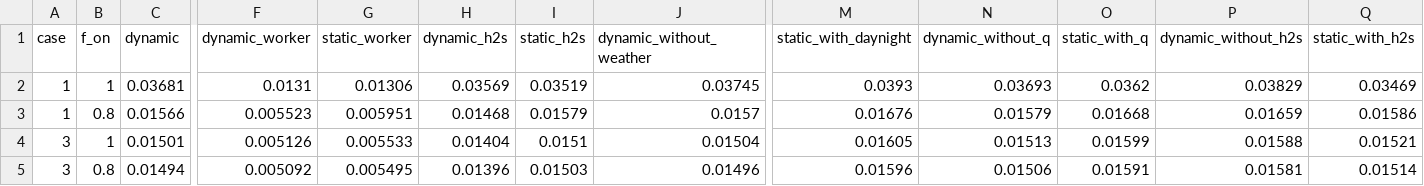
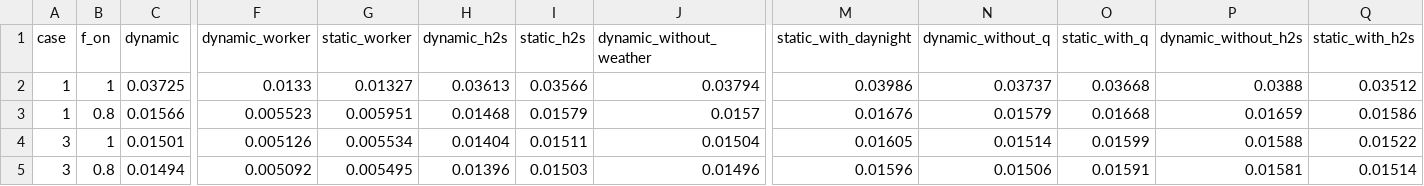
Before and after one commit to drinkgarlic/biogas-pvrv-qra, a CSV file: results/tables/static_vs_dynamic.csv, drawn as a sheet; only a part is shown, gaps mark what is left out; removed rows and columns are numbered as before the commit, all else as after; rows hold the shown columns only; the diff names each change by its address in the sheet, - before the commit and + after, or states it on an @@ line.

```diff
--- a/results/tables/static_vs_dynamic.csv
+++ b/results/tables/static_vs_dynamic.csv
-row 2: 1 | 1 | 0.03681 | 0.0131 | 0.01306 | 0.03569 | 0.03519 | 0.03745 | 0.0393 | 0.03693 | 0.0362 | 0.03829 | 0.03469
+row 2: 1 | 1 | 0.03725 | 0.0133 | 0.01327 | 0.03613 | 0.03566 | 0.03794 | 0.03986 | 0.03737 | 0.03668 | 0.0388 | 0.03512
-G4 (static_worker): 0.005533
+G4 (static_worker): 0.005534
-I4 (static_h2s): 0.0151
+I4 (static_h2s): 0.01511
-N4 (dynamic_without_q): 0.01513
+N4 (dynamic_without_q): 0.01514
-Q4 (static_with_h2s): 0.01521
+Q4 (static_with_h2s): 0.01522
```
Also changed, not shown: results/tables/risk_by_effect.csv, results/tables/risk_profiles.csv, 11 other files.
